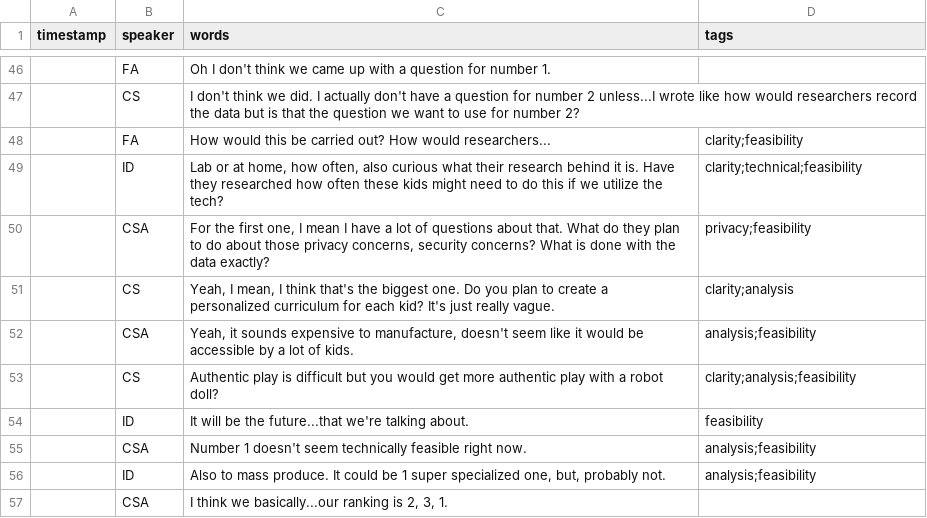
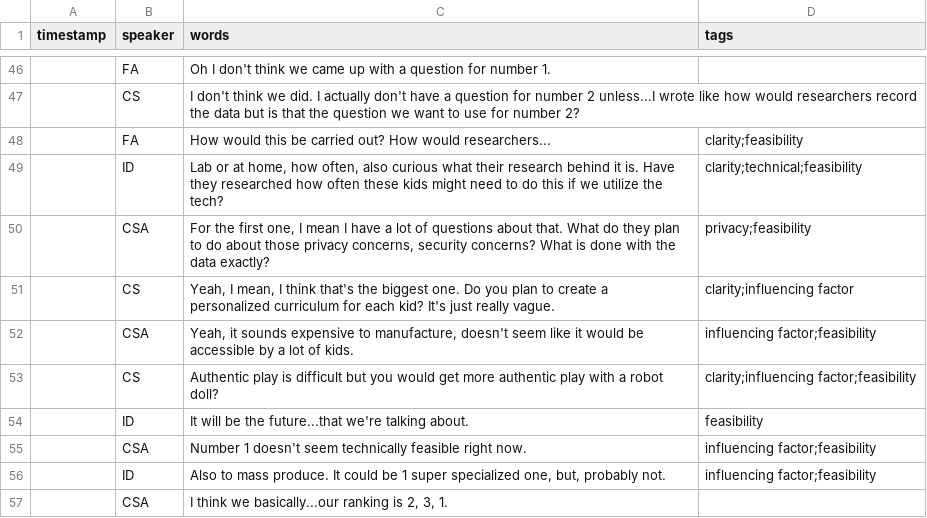
Before and after one commit to artdva/transcriptions, a CSV file: _data/transcripts/transcriptmockstudy.csv, drawn as a sheet; only a part is shown, gaps mark what is left out; the diff covers the shown part only.

```diff
--- a/_data/transcripts/transcriptmockstudy.csv
+++ b/_data/transcripts/transcriptmockstudy.csv
@@ -50,8 +50,8 @@ timestamp,speaker,words,tags
 ,CSA,"For the first one, I mean I have a lot of questions about that. What do they plan to do about those privacy concerns, security concerns? What is done with the data exactly?",privacy;feasibility
-,CS,"Yeah, I mean, I think that's the biggest one. Do you plan to create a personalized curriculum for each kid? It's just really vague.",clarity;analysis
-,CSA,"Yeah, it sounds expensive to manufacture, doesn't seem like it would be accessible by a lot of kids.",analysis;feasibility
-,CS,Authentic play is difficult but you would get more authentic play with a robot doll?,clarity;analysis;feasibility
+,CS,"Yeah, I mean, I think that's the biggest one. Do you plan to create a personalized curriculum for each kid? It's just really vague.",clarity;influencing factor
+,CSA,"Yeah, it sounds expensive to manufacture, doesn't seem like it would be accessible by a lot of kids.",influencing factor;feasibility
+,CS,Authentic play is difficult but you would get more authentic play with a robot doll?,clarity;influencing factor;feasibility
 ,ID,It will be the future...that we're talking about.,feasibility
-,CSA,Number 1 doesn't seem technically feasible right now.,analysis;feasibility
-,ID,"Also to mass produce. It could be 1 super specialized one, but, probably not.",analysis;feasibility
+,CSA,Number 1 doesn't seem technically feasible right now.,influencing factor;feasibility
+,ID,"Also to mass produce. It could be 1 super specialized one, but, probably not.",influencing factor;feasibility
 ,CSA,"I think we basically...our ranking is 2, 3, 1.",
```
Also changed, not shown: 17 edited cells elsewhere in this file.
